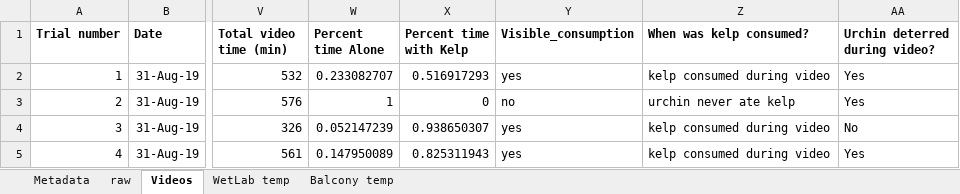
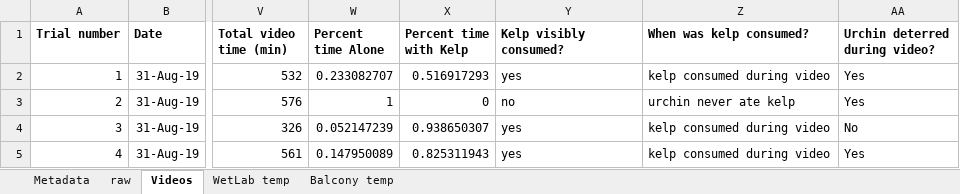
Before and after one commit to ameliaritger/Ritger-2019-Corynactis-urchin-deterrence, an Excel workbook: data/raw.xlsx, sheet Videos, drawn as a sheet; only a part is shown, gaps mark what is left out; values as stored, in another font and other column widths than the file's, no borders; the diff names each change by its address in the sheet, - before the commit and + after, or states it on an @@ line.

```diff
--- a/data/raw.xlsx (sheet Videos)
+++ b/data/raw.xlsx (sheet Videos)
-Y1: Visible_consumption
+Y1: Kelp visibly consumed?
```
Also changed, not shown: sheet raw, 2 other files.
